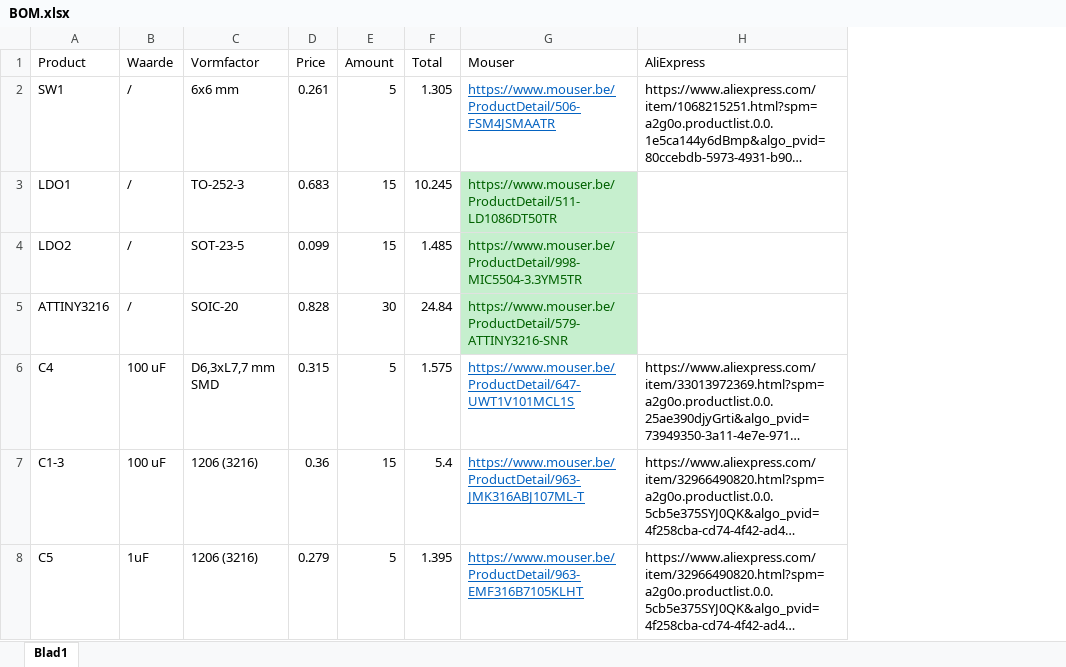
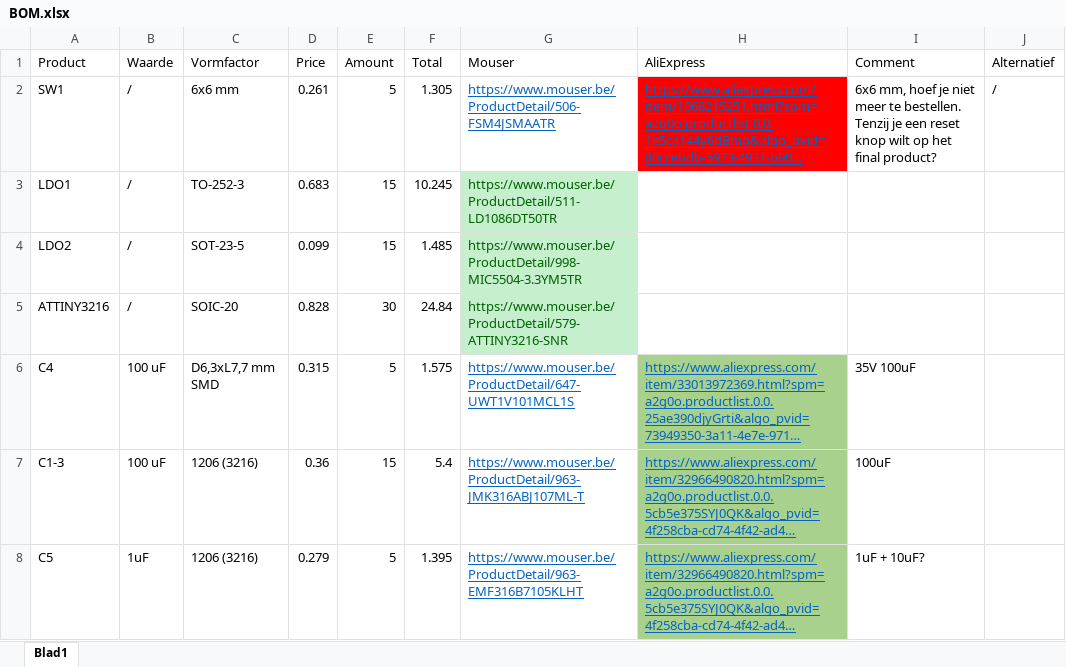
Before and after one commit to MichielVanwelsenaere/HomeAutomation.ModbusRtuSensorHub, an Excel workbook: BOM.xlsx, sheet Blad1, drawn as a sheet; only a part is shown; long unchanged cells end in …; values as stored, in another font and other column widths than the file's, no borders; the diff covers the shown part only; the diff names each change by its address in the sheet, - before the commit and + after, or states it on an @@ line.

Commit message:
Add files via upload
Checked BOM

```diff
--- a/BOM.xlsx (sheet Blad1)
+++ b/BOM.xlsx (sheet Blad1)
+column I (Comment), rows 2-8: 6x6 mm, hoef je niet meer te bestellen. Tenzij je een reset knop wilt op het final product? |  |  |  | 35V 100uF | 100uF | 1uF + 10uF?
+column J (Alternatief), row 2: /
@@ H2 underline: off → on, text colour: black → #0563C1, fill: none → #FF0000 @@
@@ H6:H8 fill: none → #A9D18E, underline: off → on, text colour: black → #0563C1 @@
```
Also changed, not shown: 1 edited cell and cell formats elsewhere in this sheet.
